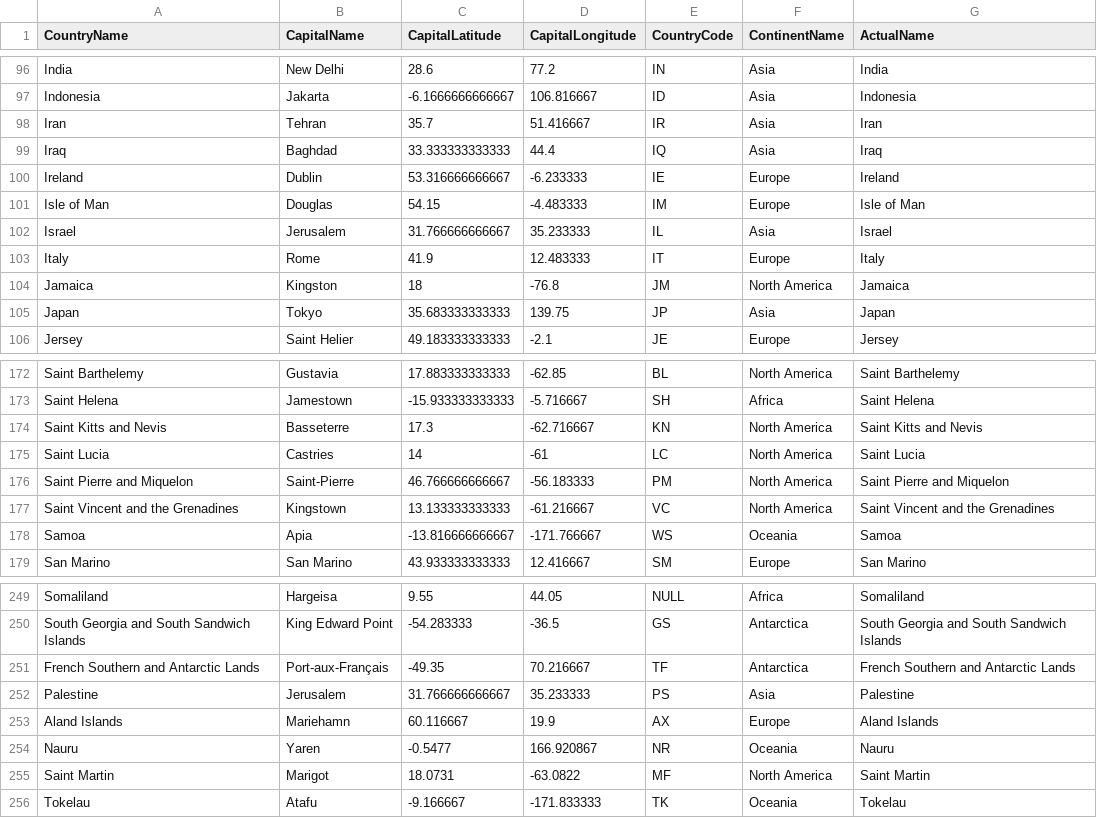
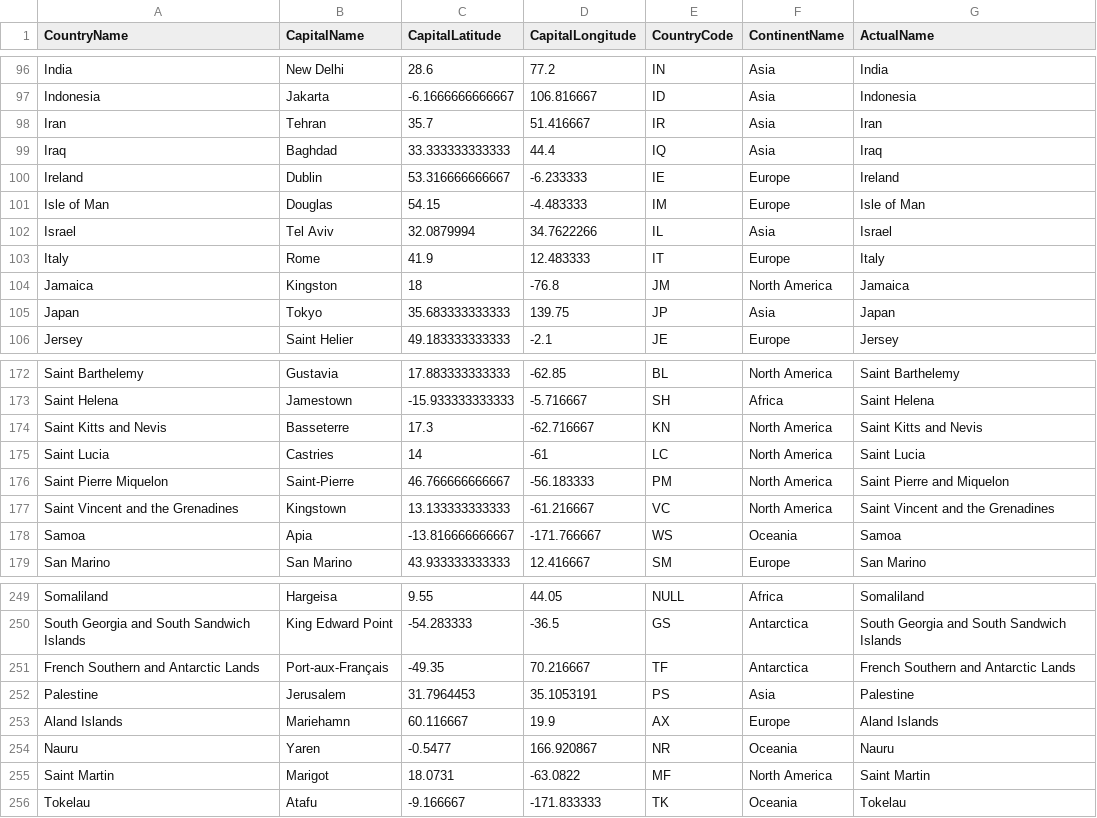
Before and after one commit to karailker/Covid-19, a CSV file: countries.csv, drawn as a sheet; only a part is shown, gaps mark what is left out.

```diff
--- a/countries.csv
+++ b/countries.csv
@@ -101,3 +101,3 @@ Ireland,Dublin,53.316666666667,-6.233333,IE,Europe,Ireland
 Isle of Man,Douglas,54.15,-4.483333,IM,Europe,Isle of Man
-Israel,Jerusalem,31.766666666667,35.233333,IL,Asia,Israel
+Israel,Tel Aviv,32.0879994,34.7622266,IL,Asia,Israel
 Italy,Rome,41.9,12.483333,IT,Europe,Italy
@@ -175,3 +175,3 @@ Saint Kitts and Nevis,Basseterre,17.3,-62.716667,KN,North America,Saint Kitts an
 Saint Lucia,Castries,14,-61,LC,North America,Saint Lucia
-Saint Pierre and Miquelon,Saint-Pierre,46.766666666667,-56.183333,PM,North America,Saint Pierre and Miquelon
+Saint Pierre Miquelon,Saint-Pierre,46.766666666667,-56.183333,PM,North America,Saint Pierre and Miquelon
 Saint Vincent and the Grenadines,Kingstown,13.133333333333,-61.216667,VC,North America,Saint Vincent and the Grenadines
@@ -251,3 +251,3 @@ South Georgia and South Sandwich Islands,King Edward Point,-54.283333,-36.5,GS,A
 French Southern and Antarctic Lands,Port-aux-Français,-49.35,70.216667,TF,Antarctica,French Southern and Antarctic Lands
-Palestine,Jerusalem,31.766666666667,35.233333,PS,Asia,Palestine
+Palestine,Jerusalem,31.7964453,35.1053191,PS,Asia,Palestine
 Aland Islands,Mariehamn,60.116667,19.9,AX,Europe,Aland Islands
```
Also changed, not shown: 6 other files.
